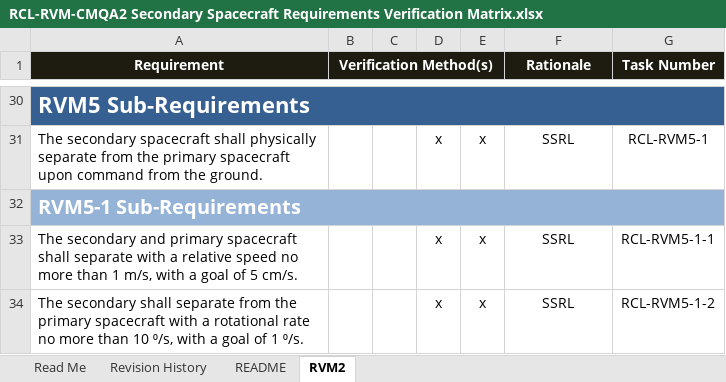
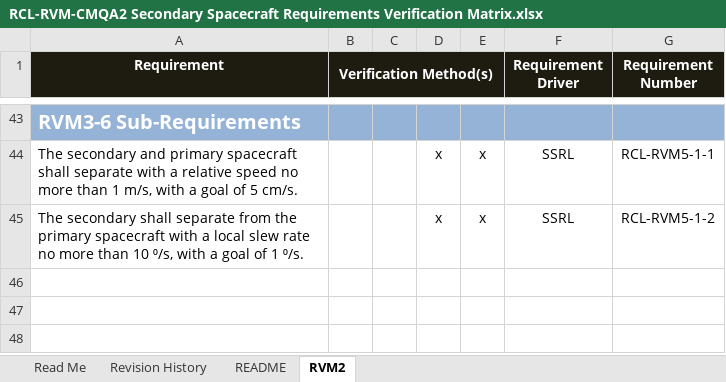
Before and after one commit to RascalSeniorDesign/Preliminary-Design, an Excel workbook: CMQA/Requirements Verification Matrix/RCL-RVM-CMQA2 Secondary Spacecraft Requirements Verification Matrix.xlsx, sheet RVM2, drawn as a sheet; only a part is shown, gaps mark what is left out; values as stored, in another font and other column widths than the file's, no borders; removed rows and columns are numbered as before the commit, all else as after; the diff covers the shown part only; the diff names each change by its address in the sheet, - before the commit and + after, or states it on an @@ line.

Commit message:
Finished top level sub requirements at the moment

```diff
--- a/CMQA/Requirements Verification Matrix/RCL-RVM-CMQA2 Secondary Spacecraft Requirements Verification Matrix.xlsx (sheet RVM2)
+++ b/CMQA/Requirements Verification Matrix/RCL-RVM-CMQA2 Secondary Spacecraft Requirements Verification Matrix.xlsx (sheet RVM2)
-A1:A2 merged
-F1: Rationale
+F1: Requirement Driver
-F1:F2 merged
-G1: Task Number
+G1: Requirement Number
-G1:G2 merged
-A43 (Requirement): RVM5 Sub-Requirements
+A43 (Requirement): RVM3-6 Sub-Requirements
-A43:G43 fill: #376092
+A43:G43 fill: #95B3D7
@@ A43 text size: smaller @@
-A30:G30 merged
-row 31: The secondary spacecraft shall physically separate from the primary spacecraft upon command from the ground. |  |  | x | x | SSRL | RCL-RVM5-1
-row 32: RVM5-1 Sub-Requirements
-A45 (Requirement): …with a rotational rate no…
+A45 (Requirement): …with a local slew rate no…
```
Also changed, not shown: 19 added rows, 6 removed rows, 28 edited cells, cell formats and merged cells elsewhere in this sheet.
